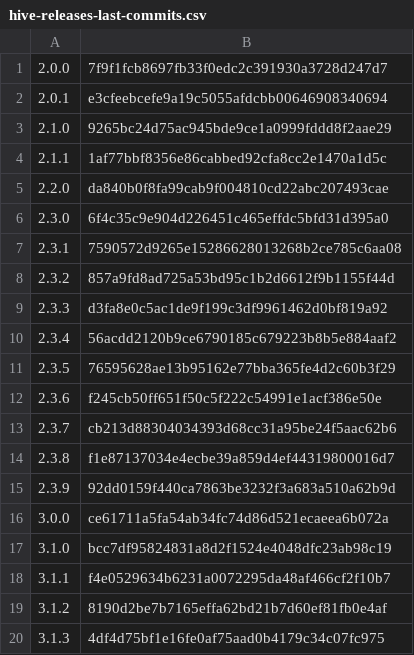
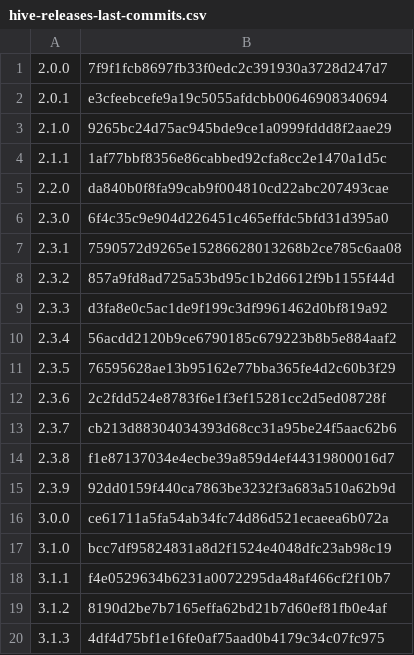
Before and after one commit to ahenrij/ets-mgl869-hive, a CSV file: src/data/output/hive-releases-last-commits.csv, drawn as a sheet.

Commit message:
last commit hash updated

```diff
--- a/src/data/output/hive-releases-last-commits.csv
+++ b/src/data/output/hive-releases-last-commits.csv
@@ -11,3 +11,3 @@
 2.3.5,76595628ae13b95162e77bba365fe4d2c60b3f29
-2.3.6,f245cb50ff651f50c5f222c54991e1acf386e50e
+2.3.6,2c2fdd524e8783f6e1f3ef15281cc2d5ed08728f
 2.3.7,cb213d88304034393d68cc31a95be24f5aac62b6
```
